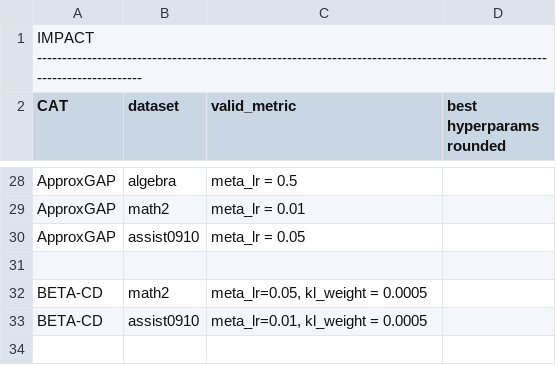
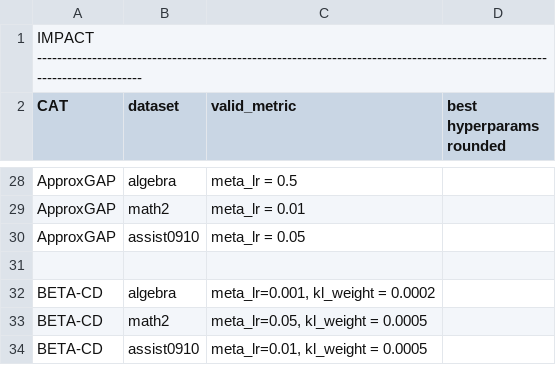
Before and after one commit to arthur-batel/liriscat, a CSV file: experiments/data/CAT_hyperparameters.csv, drawn as a sheet; only a part is shown, gaps mark what is left out; the shorter side is filled out with more unchanged rows.

Commit message:
Update CAT_hyperparameters.csv

```diff
--- a/experiments/data/CAT_hyperparameters.csv
+++ b/experiments/data/CAT_hyperparameters.csv
@@ -31,2 +31,3 @@ ApproxGAP; assist0910; meta_lr = 0.05
 
+BETA-CD; algebra; meta_lr=0.001, kl_weight = 0.0002
 BETA-CD; math2; meta_lr=0.05, kl_weight = 0.0005
```
